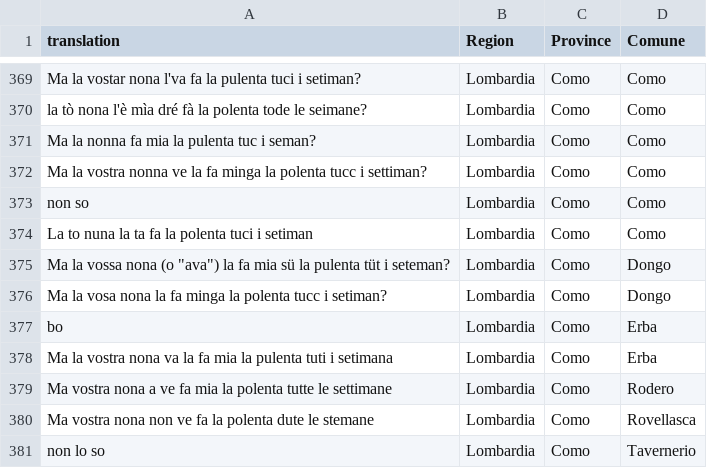
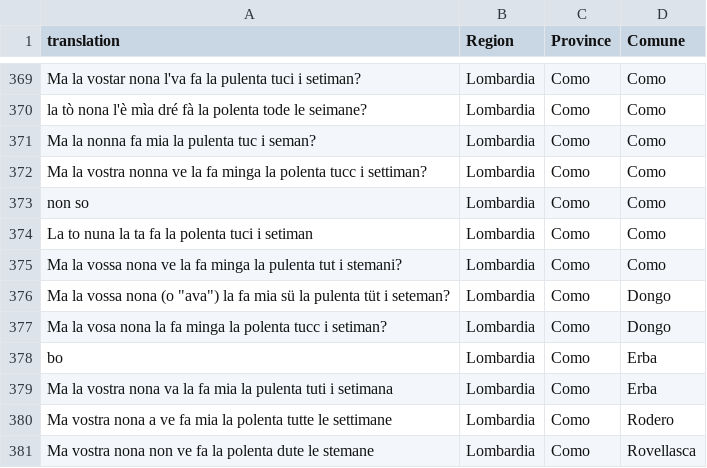
Before and after one commit to stefanocoretta/grni-vitality, a CSV file: data/derived/translation.csv, drawn as a sheet; only a part is shown, gaps mark what is left out; the shorter side is filled out with more unchanged rows; the diff names each change by its address in the sheet, - before the commit and + after, or states it on an @@ line.

Commit message:
edit translation

```diff
--- a/data/derived/translation.csv
+++ b/data/derived/translation.csv
+row 375: Ma la vossa nona ve la fa minga la pulenta tut i stemani? | Lombardia | Como | Como
```
Also changed, not shown: 3 other files.
